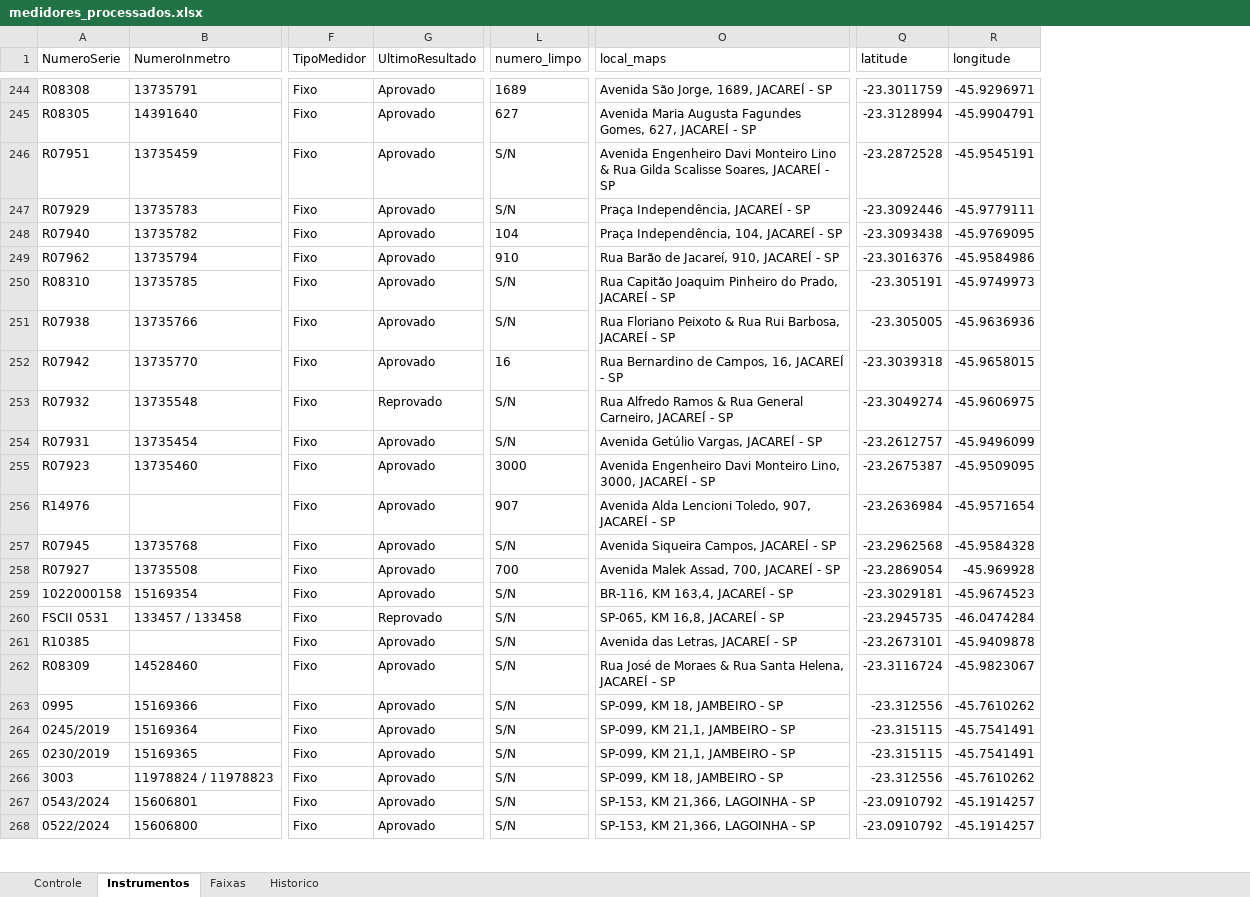
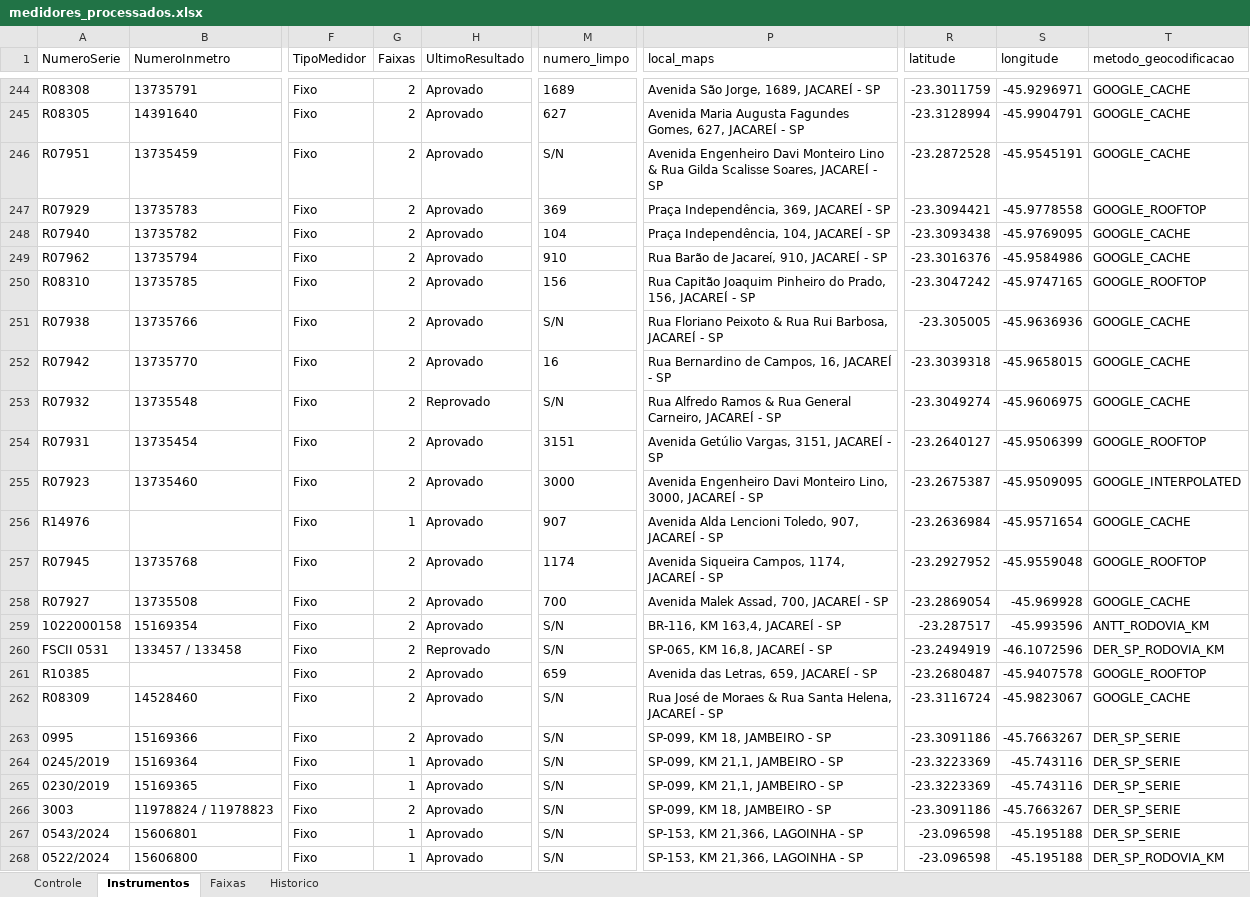
Before and after one commit to leonardoviniciusg/sistema-integrado-gestao-mapeamento-radares, an Excel workbook: data/processed/medidores_processados.xlsx, sheet Instrumentos, drawn as a sheet; only a part is shown, gaps mark what is left out; values as stored, in another font and other column widths than the file's, no borders; table styles not drawn; addresses are those after the commit; the diff covers the shown part only; the diff names each change by its address in the sheet, - before the commit and + after, or states it on an @@ line.

Commit message:
feat: integra DER, DNIT, ANTT e VGEO ao geocoding e elimina inconsistencias de coordenadas

```diff
--- a/data/processed/medidores_processados.xlsx (sheet Instrumentos)
+++ b/data/processed/medidores_processados.xlsx (sheet Instrumentos)
+column G (Faixas), rows 244-268: 2 | 2 | 2 | 2 | 2 | 2 | 2 | 2 | 2 | 2 | 2 | 2 | 1 | 2 | 2 | 2 | 2 | 2 | 2 | 2 | 1 | 1 | 2 | 1 | 1
+column T (metodo_geocodificacao), rows 244-268: GOOGLE_CACHE | GOOGLE_CACHE | GOOGLE_CACHE | GOOGLE_ROOFTOP | GOOGLE_CACHE | GOOGLE_CACHE | GOOGLE_ROOFTOP | GOOGLE_CACHE | GOOGLE_CACHE | GOOGLE_CACHE | GOOGLE_ROOFTOP | GOOGLE_INTERPOLATED | GOOGLE_CACHE | GOOGLE_ROOFTOP | GOOGLE_CACHE | ANTT_RODOVIA_KM | DER_SP_RODOVIA_KM | GOOGLE_ROOFTOP | GOOGLE_CACHE | DER_SP_SERIE | DER_SP_SERIE | DER_SP_SERIE | DER_SP_SERIE | DER_SP_SERIE | DER_SP_RODOVIA_KM
-M247 (numero_limpo): S/N
+M247 (numero_limpo): 369
-P247 (local_maps): Praça Independência, JACAREÍ - SP
+P247 (local_maps): Praça Independência, 369, JACAREÍ - SP
-R247 (latitude): -23.3092446
+R247 (latitude): -23.3094421
-S247 (longitude): -45.9779111
+S247 (longitude): -45.9778558
-M250 (numero_limpo): S/N
+M250 (numero_limpo): 156
-P250 (local_maps): …do Prado, JACAREÍ -…
+P250 (local_maps): …do Prado, 156, JACAREÍ -…
-R250 (latitude): -23.305191
+R250 (latitude): -23.3047242
-S250 (longitude): -45.9749973
+S250 (longitude): -45.9747165
-M254 (numero_limpo): S/N
+M254 (numero_limpo): 3151
-P254 (local_maps): Avenida Getúlio Vargas, JACAREÍ - SP
+P254 (local_maps): Avenida Getúlio Vargas, 3151, JACAREÍ - SP
-R254 (latitude): -23.2612757
+R254 (latitude): -23.2640127
-S254 (longitude): -45.9496099
+S254 (longitude): -45.9506399
-M257 (numero_limpo): S/N
+M257 (numero_limpo): 1174
-P257 (local_maps): Avenida Siqueira Campos, JACAREÍ - SP
+P257 (local_maps): Avenida Siqueira Campos, 1174, JACAREÍ - SP
-R257 (latitude): -23.2962568
+R257 (latitude): -23.2927952
-S257 (longitude): -45.9584328
+S257 (longitude): -45.9559048
-R259 (latitude): -23.3029181
+R259 (latitude): -23.287517
-S259 (longitude): -45.9674523
+S259 (longitude): -45.993596
-R260 (latitude): -23.2945735
+R260 (latitude): -23.2494919
-S260 (longitude): -46.0474284
+S260 (longitude): -46.1072596
-M261 (numero_limpo): S/N
+M261 (numero_limpo): 659
-P261 (local_maps): Avenida das Letras, JACAREÍ - SP
+P261 (local_maps): Avenida das Letras, 659, JACAREÍ - SP
-R261 (latitude): -23.2673101
+R261 (latitude): -23.2680487
-S261 (longitude): -45.9409878
+S261 (longitude): -45.9407578
-R263 (latitude): -23.312556
+R263 (latitude): -23.3091186
-S263 (longitude): -45.7610262
+S263 (longitude): -45.7663267
-R264:R265 (latitude): -23.315115
+R264:R265 (latitude): -23.3223369
-S264:S265 (longitude): -45.7541491
+S264:S265 (longitude): -45.743116
-R266 (latitude): -23.312556
+R266 (latitude): -23.3091186
-S266 (longitude): -45.7610262
+S266 (longitude): -45.7663267
-R267:R268 (latitude): -23.0910792
+R267:R268 (latitude): -23.096598
-S267:S268 (longitude): -45.1914257
+S267:S268 (longitude): -45.195188
```
Also changed, not shown: 848 edited cells elsewhere in this sheet, sheet Controle, 10 other files.
